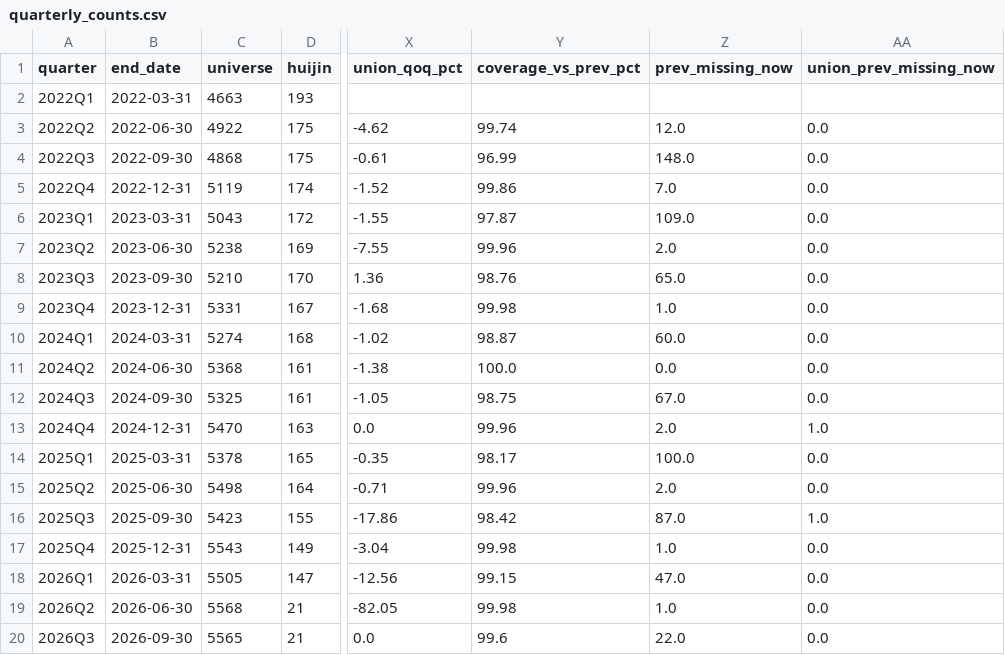
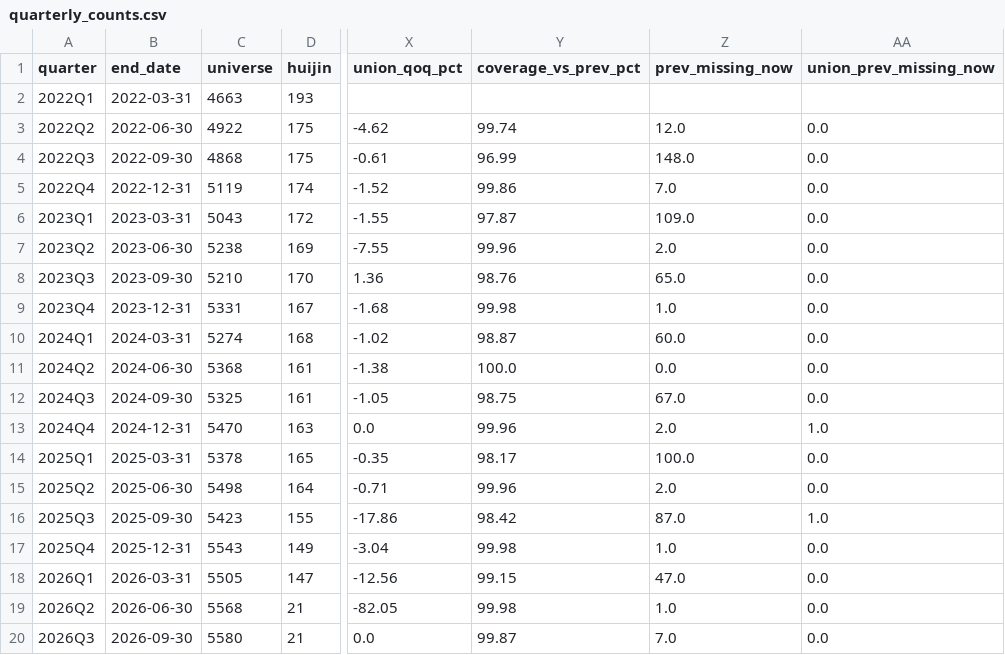
Before and after one commit to DanielFu12/claude-code-task, a CSV file: MastersTao/ep01_national_team/data/quarterly_counts.csv, drawn as a sheet; only a part is shown, gaps mark what is left out; the diff names each change by its address in the sheet, - before the commit and + after, or states it on an @@ line.

```diff
--- a/MastersTao/ep01_national_team/data/quarterly_counts.csv
+++ b/MastersTao/ep01_national_team/data/quarterly_counts.csv
-C20 (universe): 5565
+C20 (universe): 5580
-Y20 (coverage_vs_prev_pct): 99.6
+Y20 (coverage_vs_prev_pct): 99.87
-Z20 (prev_missing_now): 22.0
+Z20 (prev_missing_now): 7.0
```
Also changed, not shown: 18 other files.
